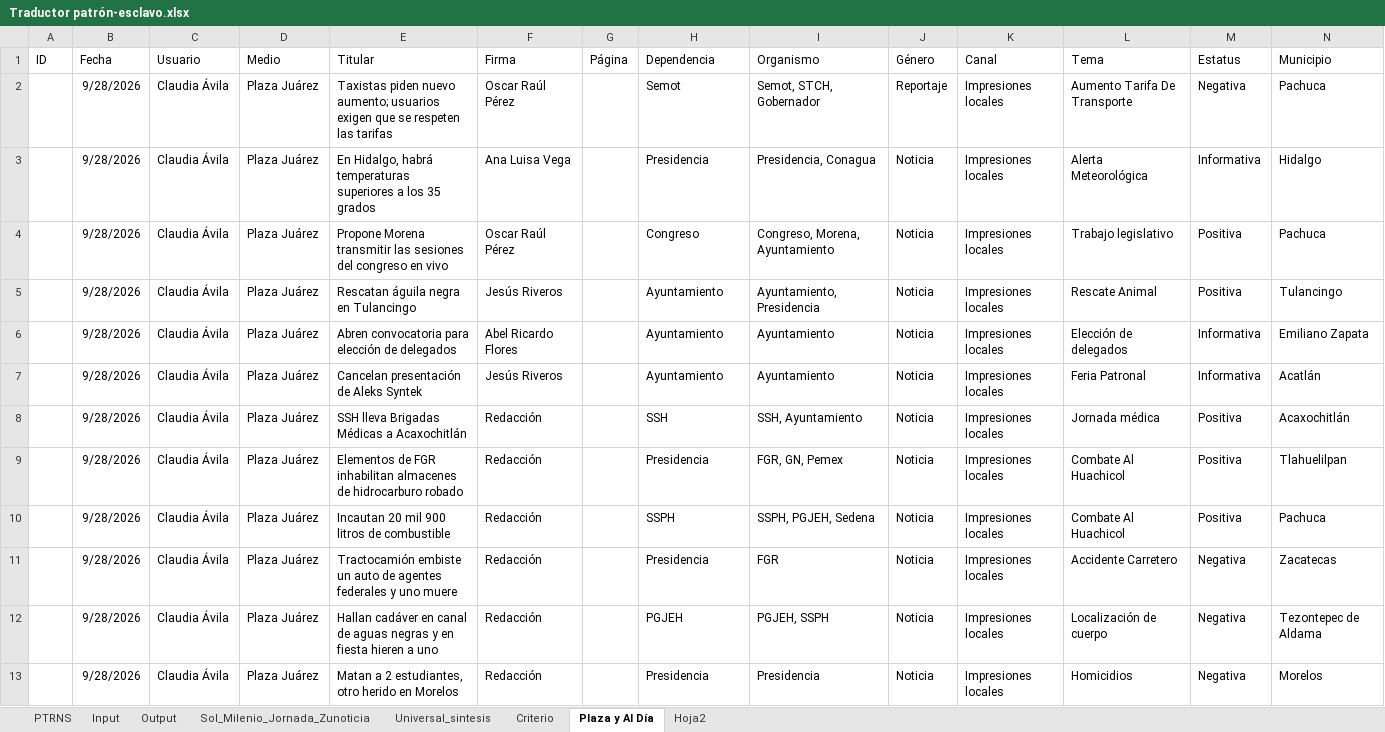
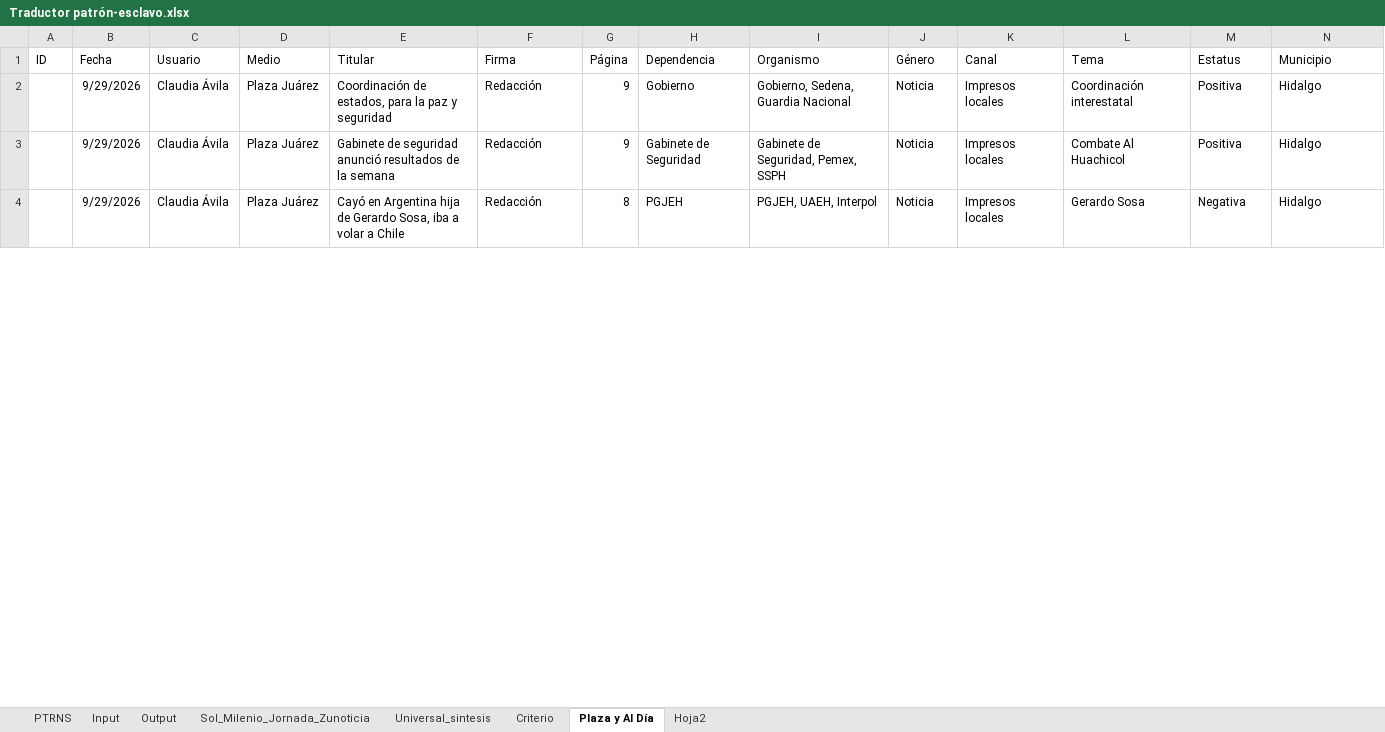
Before and after one commit to thelonious9/capturanotas, an Excel workbook: Traductor patrón-esclavo.xlsx, sheet Plaza y Al Día, drawn as a sheet; only a part is shown; values as stored, in another font and other column widths than the file's, no borders; table styles not drawn; removed rows and columns are numbered as before the commit, all else as after; the diff covers the shown part only; the diff names each change by its address in the sheet, - before the commit and + after, or states it on an @@ line.

```diff
--- a/Traductor patrón-esclavo.xlsx (sheet Plaza y Al Día)
+++ b/Traductor patrón-esclavo.xlsx (sheet Plaza y Al Día)
-row 2:  | 9/28/2026 | Claudia Ávila | Plaza Juárez | Taxistas piden nuevo aumento; usuarios exigen que se respeten las tarifas | Oscar Raúl Pérez |  | Semot | Semot, STCH, Gobernador | Reportaje | Impresiones locales | Aumento Tarifa De Transporte | Negativa | Pachuca
-row 3:  | 9/28/2026 | Claudia Ávila | Plaza Juárez | En Hidalgo, habrá temperaturas superiores a los 35 grados | Ana Luisa Vega |  | Presidencia | Presidencia, Conagua | Noticia | Impresiones locales | Alerta Meteorológica | Informativa | Hidalgo
-row 4:  | 9/28/2026 | Claudia Ávila | Plaza Juárez | Propone Morena transmitir las sesiones del congreso en vivo | Oscar Raúl Pérez |  | Congreso | Congreso, Morena, Ayuntamiento | Noticia | Impresiones locales | Trabajo legislativo | Positiva | Pachuca
-row 5:  | 9/28/2026 | Claudia Ávila | Plaza Juárez | Rescatan águila negra en Tulancingo | Jesús Riveros |  | Ayuntamiento | Ayuntamiento, Presidencia | Noticia | Impresiones locales | Rescate Animal | Positiva | Tulancingo
-row 6:  | 9/28/2026 | Claudia Ávila | Plaza Juárez | Abren convocatoria para elección de delegados | Abel Ricardo Flores |  | Ayuntamiento | Ayuntamiento | Noticia | Impresiones locales | Elección de delegados | Informativa | Emiliano Zapata
-row 7:  | 9/28/2026 | Claudia Ávila | Plaza Juárez | Cancelan presentación de Aleks Syntek | Jesús Riveros |  | Ayuntamiento | Ayuntamiento | Noticia | Impresiones locales | Feria Patronal | Informativa | Acatlán
-B2:B3 (Fecha): 9/28/2026
+B2:B3 (Fecha): 9/29/2026
-E2 (Titular): SSH lleva Brigadas Médicas a Acaxochitlán
+E2 (Titular): Coordinación de estados, para la paz y seguridad
-G2:G3 (Página): (empty)
+G2:G3 (Página): 9
-H2 (Dependencia): SSH
+H2 (Dependencia): Gobierno
-I2 (Organismo): SSH, Ayuntamiento
+I2 (Organismo): Gobierno, Sedena, Guardia Nacional
-K2:K3 (Canal): Impresiones locales
+K2:K3 (Canal): Impresos locales
-L2 (Tema): Jornada médica
+L2 (Tema): Coordinación interestatal
-N2 (Municipio): Acaxochitlán
+N2 (Municipio): Hidalgo
-E3 (Titular): Elementos de FGR inhabilitan almacenes de hidrocarburo robado
+E3 (Titular): Gabinete de seguridad anunció resultados de la semana
-H3 (Dependencia): Presidencia
+H3 (Dependencia): Gabinete de Seguridad
-I3 (Organismo): FGR, GN, Pemex
+I3 (Organismo): Gabinete de Seguridad, Pemex, SSPH
-N3 (Municipio): Tlahuelilpan
+N3 (Municipio): Hidalgo
-row 10:  | 9/28/2026 | Claudia Ávila | Plaza Juárez | Incautan 20 mil 900 litros de combustible | Redacción |  | SSPH | SSPH, PGJEH, Sedena | Noticia | Impresiones locales | Combate Al Huachicol | Positiva | Pachuca
-row 11:  | 9/28/2026 | Claudia Ávila | Plaza Juárez | Tractocamión embiste un auto de agentes federales y uno muere | Redacción |  | Presidencia | FGR | Noticia | Impresiones locales | Accidente Carretero | Negativa | Zacatecas
-B4 (Fecha): 9/28/2026
+B4 (Fecha): 9/29/2026
-E4 (Titular): Hallan cadáver en canal de aguas negras y en fiesta hieren a uno
+E4 (Titular): Cayó en Argentina hija de Gerardo Sosa, iba a volar a Chile
-G4 (Página): (empty)
+G4 (Página): 8
-I4 (Organismo): PGJEH, SSPH
+I4 (Organismo): PGJEH, UAEH, Interpol
-K4 (Canal): Impresiones locales
+K4 (Canal): Impresos locales
-L4 (Tema): Localización de cuerpo
+L4 (Tema): Gerardo Sosa
-N4 (Municipio): Tezontepec de Aldama
+N4 (Municipio): Hidalgo
-row 13:  | 9/28/2026 | Claudia Ávila | Plaza Juárez | Matan a 2 estudiantes, otro herido en Morelos | Redacción |  | Presidencia | Presidencia | Noticia | Impresiones locales | Homicidios | Negativa | Morelos
```
Also changed, not shown: 9 added rows, 2 removed rows and 74 edited cells elsewhere in this sheet, sheet Input, sheet Output, sheet PTRNS, sheet Sol_Milenio_Jornada_Zunoticia, sheet Universal_sintesis, sheet Criterio, 1 more sheet, tABLA PARA XML.xlsx, 1 other file.
